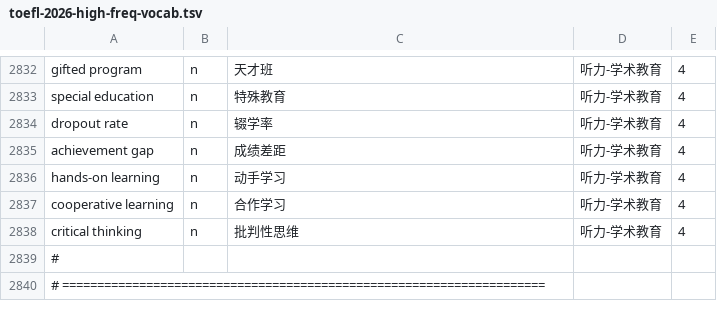
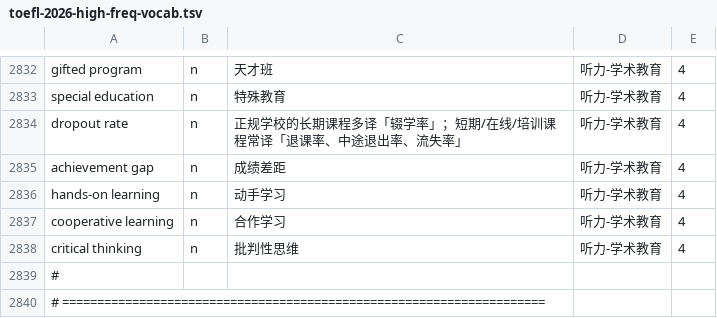
Before and after one commit to KimRasak/toefl-vocab, a TSV file: toefl-2026-high-freq-vocab.tsv, drawn as a sheet; only a part is shown, gaps mark what is left out.

Commit message:
feat: dropout rate 释义补充语境区分（辍学率 vs 退课率/流失率）
m: 辍学率 → 正规学校的长期课程多译「辍学率」；短期/在线/培训课程常译「退课率、中途退出率、流失率」
同步三处：主站 data.js / 听力 data.js / 高频词 TSV(2834行)。

```diff
--- a/toefl-2026-high-freq-vocab.tsv
+++ b/toefl-2026-high-freq-vocab.tsv
@@ -2833,3 +2833,3 @@ gifted program	n	天才班	听力-学术教育	4
 special education	n	特殊教育	听力-学术教育	4
-dropout rate	n	辍学率	听力-学术教育	4
+dropout rate	n	正规学校的长期课程多译「辍学率」；短期/在线/培训课程常译「退课率、中途退出率、流失率」	听力-学术教育	4
 achievement gap	n	成绩差距	听力-学术教育	4
```
Also changed, not shown: 2 other files.
